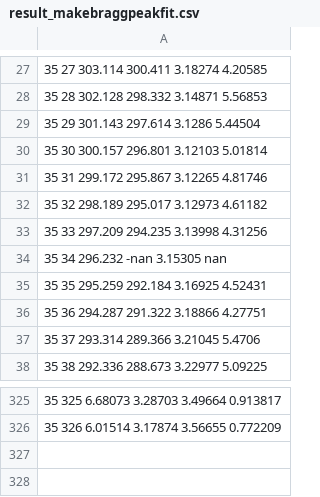
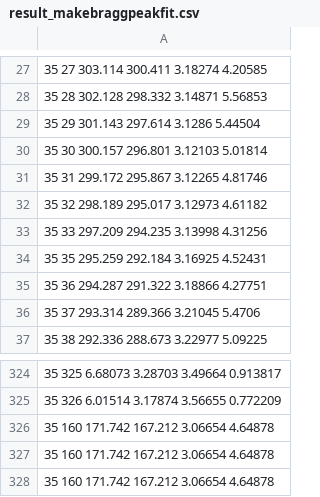
Before and after one commit to HelgeEgil/DigitalTrackingCalorimeterToolkit, a CSV file: DTCToolkit/OutputFiles/result_makebraggpeakfit.csv, drawn as a sheet; only a part is shown, gaps mark what is left out; removed rows and columns are numbered as before the commit, all else as after; the diff names each change by its address in the sheet, - before the commit and + after, or states it on an @@ line.

```diff
--- a/DTCToolkit/OutputFiles/result_makebraggpeakfit.csv
+++ b/DTCToolkit/OutputFiles/result_makebraggpeakfit.csv
-row 34: 35 34 296.232 -nan 3.15305 nan
+row 326: 35 160 171.742 167.212 3.06654 4.64878
+row 327: 35 160 171.742 167.212 3.06654 4.64878
+row 328: 35 160 171.742 167.212 3.06654 4.64878
```
Also changed, not shown: 2 other files.
